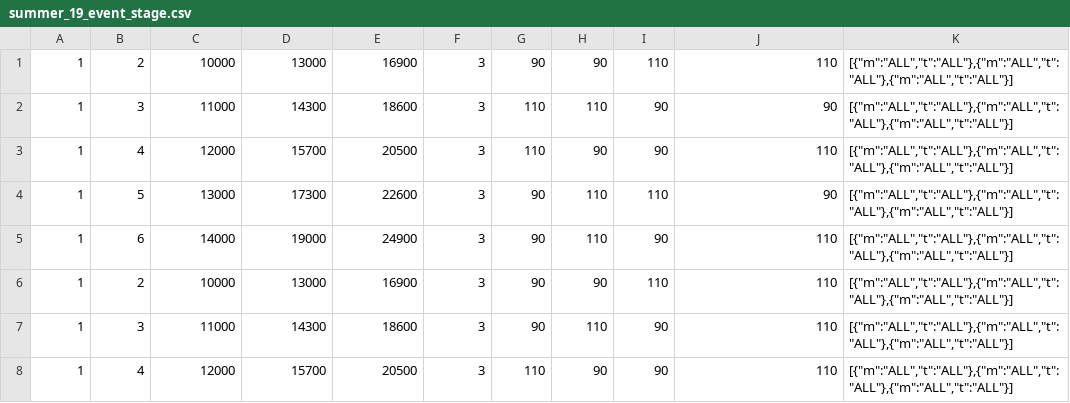
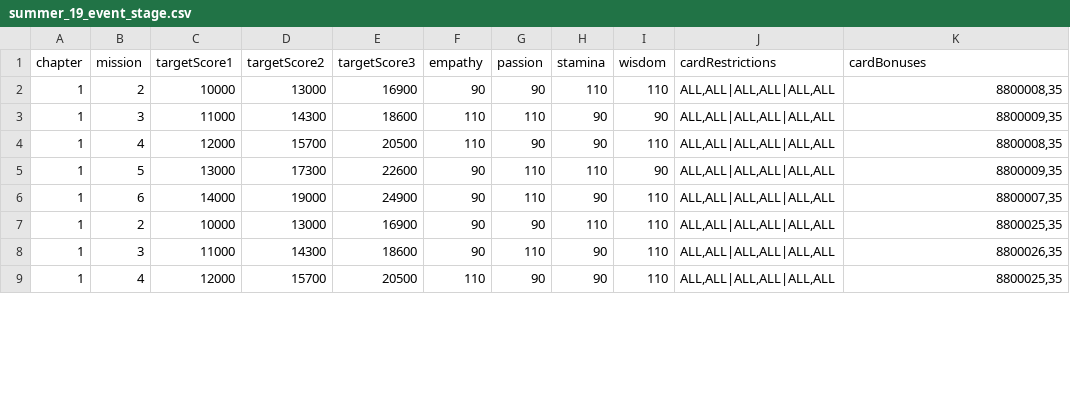
Before and after one commit to inggy/bts-world-data-extractor, a CSV file: output/summer_19_event_stage.csv, drawn as a sheet; only a part is shown; the diff covers the shown part only.

Commit message:
Start extracting hashtag data

```diff
--- a/output/summer_19_event_stage.csv
+++ b/output/summer_19_event_stage.csv
@@ -1,8 +1,9 @@
-1,2,10000,13000,16900,3,90,90,110,110,"[{""m"":""ALL"",""t"":""ALL""},{""m"":""ALL"",""t"":""ALL""},{""m"":""ALL"",""t"":""ALL""}]"
-1,3,11000,14300,18600,3,110,110,90,90,"[{""m"":""ALL"",""t"":""ALL""},{""m"":""ALL"",""t"":""ALL""},{""m"":""ALL"",""t"":""ALL""}]"
-1,4,12000,15700,20500,3,110,90,90,110,"[{""m"":""ALL"",""t"":""ALL""},{""m"":""ALL"",""t"":""ALL""},{""m"":""ALL"",""t"":""ALL""}]"
-1,5,13000,17300,22600,3,90,110,110,90,"[{""m"":""ALL"",""t"":""ALL""},{""m"":""ALL"",""t"":""ALL""},{""m"":""ALL"",""t"":""ALL""}]"
-1,6,14000,19000,24900,3,90,110,90,110,"[{""m"":""ALL"",""t"":""ALL""},{""m"":""ALL"",""t"":""ALL""},{""m"":""ALL"",""t"":""ALL""}]"
-1,2,10000,13000,16900,3,90,90,110,110,"[{""m"":""ALL"",""t"":""ALL""},{""m"":""ALL"",""t"":""ALL""},{""m"":""ALL"",""t"":""ALL""}]"
-1,3,11000,14300,18600,3,90,110,90,110,"[{""m"":""ALL"",""t"":""ALL""},{""m"":""ALL"",""t"":""ALL""},{""m"":""ALL"",""t"":""ALL""}]"
-1,4,12000,15700,20500,3,110,90,90,110,"[{""m"":""ALL"",""t"":""ALL""},{""m"":""ALL"",""t"":""ALL""},{""m"":""ALL"",""t"":""ALL""}]"
+chapter,mission,targetScore1,targetScore2,targetScore3,empathy,passion,stamina,wisdom,cardRestrictions,cardBonuses
+1,2,10000,13000,16900,90,90,110,110,"ALL,ALL|ALL,ALL|ALL,ALL","8800008,35"
+1,3,11000,14300,18600,110,110,90,90,"ALL,ALL|ALL,ALL|ALL,ALL","8800009,35"
+1,4,12000,15700,20500,110,90,90,110,"ALL,ALL|ALL,ALL|ALL,ALL","8800008,35"
+1,5,13000,17300,22600,90,110,110,90,"ALL,ALL|ALL,ALL|ALL,ALL","8800009,35"
+1,6,14000,19000,24900,90,110,90,110,"ALL,ALL|ALL,ALL|ALL,ALL","8800007,35"
+1,2,10000,13000,16900,90,90,110,110,"ALL,ALL|ALL,ALL|ALL,ALL","8800025,35"
+1,3,11000,14300,18600,90,110,90,110,"ALL,ALL|ALL,ALL|ALL,ALL","8800026,35"
+1,4,12000,15700,20500,110,90,90,110,"ALL,ALL|ALL,ALL|ALL,ALL","8800025,35"
```
Also changed, not shown: 36 edited cells elsewhere in this file, output/consumable_another_stage_reward.csv, output/consumable_main_stage_reward.csv, 14 other files.
